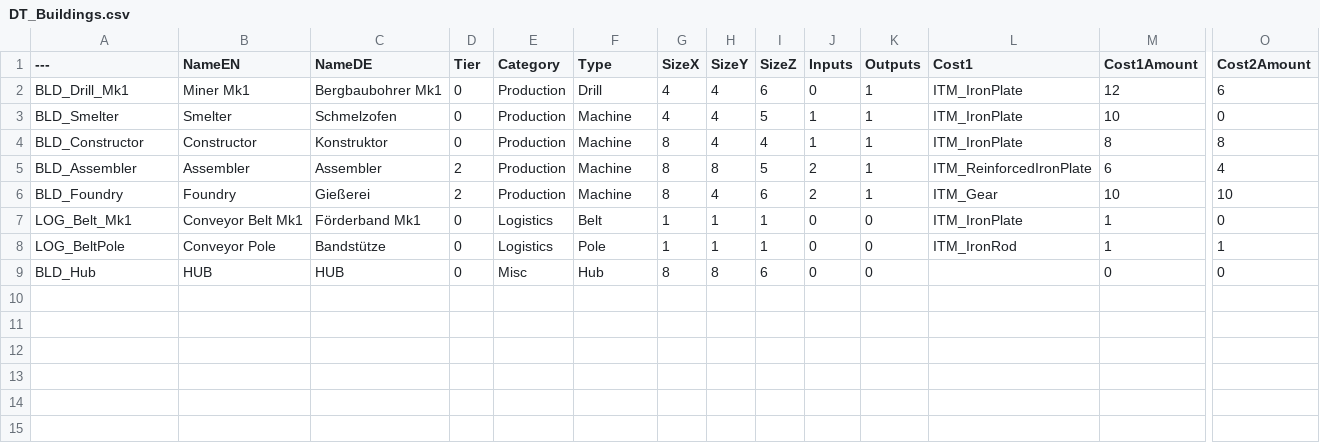
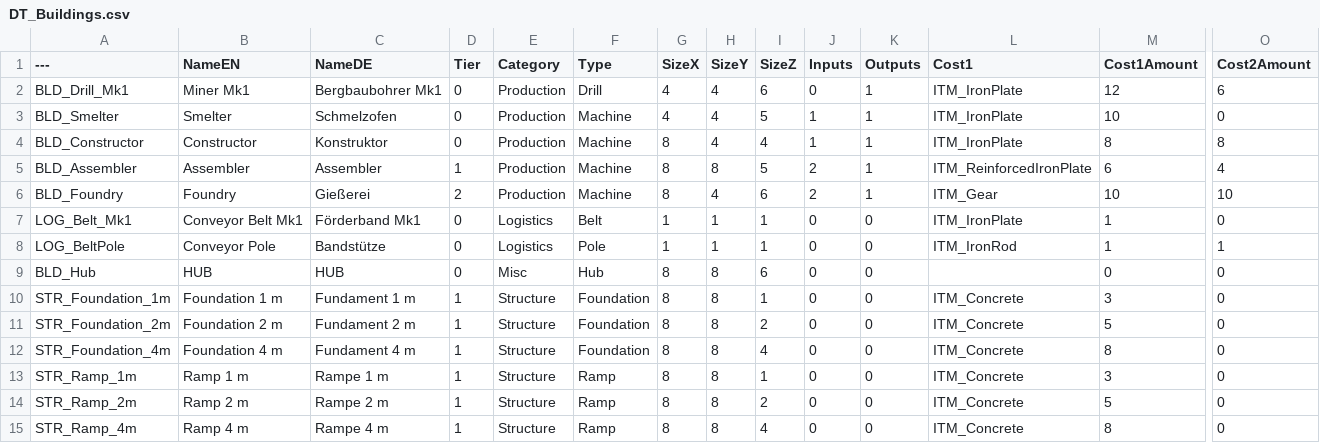
Before and after one commit to DaScheibl/FactoryGame, a CSV file: Content/FactoryGame/Core/Data/DT_Buildings.csv, drawn as a sheet; only a part is shown, gaps mark what is left out; rows hold the shown columns only; the diff names each change by its address in the sheet, - before the commit and + after, or states it on an @@ line.

```diff
--- a/Content/FactoryGame/Core/Data/DT_Buildings.csv
+++ b/Content/FactoryGame/Core/Data/DT_Buildings.csv
-D5 (Tier): 2
+D5 (Tier): 1
+row 10: STR_Foundation_1m | Foundation 1 m | Fundament 1 m | 1 | Structure | Foundation | 8 | 8 | 1 | 0 | 0 | ITM_Concrete | 3 | 0
+row 11: STR_Foundation_2m | Foundation 2 m | Fundament 2 m | 1 | Structure | Foundation | 8 | 8 | 2 | 0 | 0 | ITM_Concrete | 5 | 0
+row 12: STR_Foundation_4m | Foundation 4 m | Fundament 4 m | 1 | Structure | Foundation | 8 | 8 | 4 | 0 | 0 | ITM_Concrete | 8 | 0
+row 13: STR_Ramp_1m | Ramp 1 m | Rampe 1 m | 1 | Structure | Ramp | 8 | 8 | 1 | 0 | 0 | ITM_Concrete | 3 | 0
+row 14: STR_Ramp_2m | Ramp 2 m | Rampe 2 m | 1 | Structure | Ramp | 8 | 8 | 2 | 0 | 0 | ITM_Concrete | 5 | 0
+row 15: STR_Ramp_4m | Ramp 4 m | Rampe 4 m | 1 | Structure | Ramp | 8 | 8 | 4 | 0 | 0 | ITM_Concrete | 8 | 0
```
Also changed, not shown: Content/FactoryGame/Core/Data/DT_Items.csv, Content/FactoryGame/Core/Data/DT_Recipes.csv, 17 other files.
